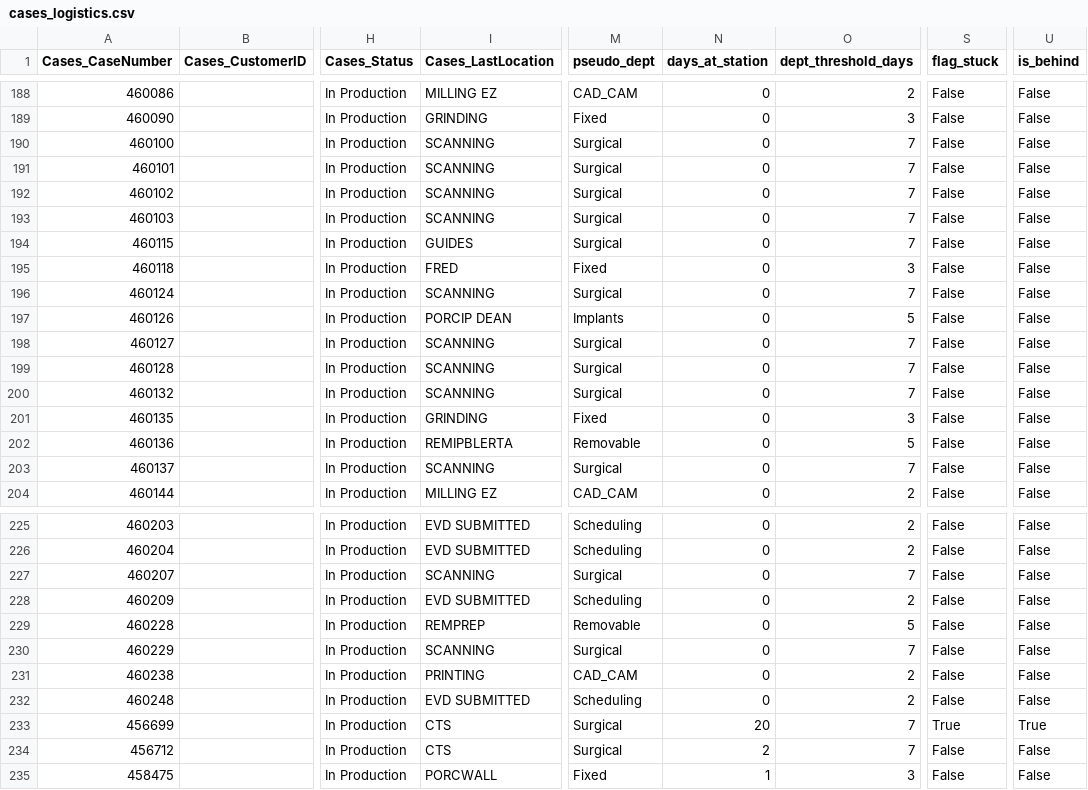
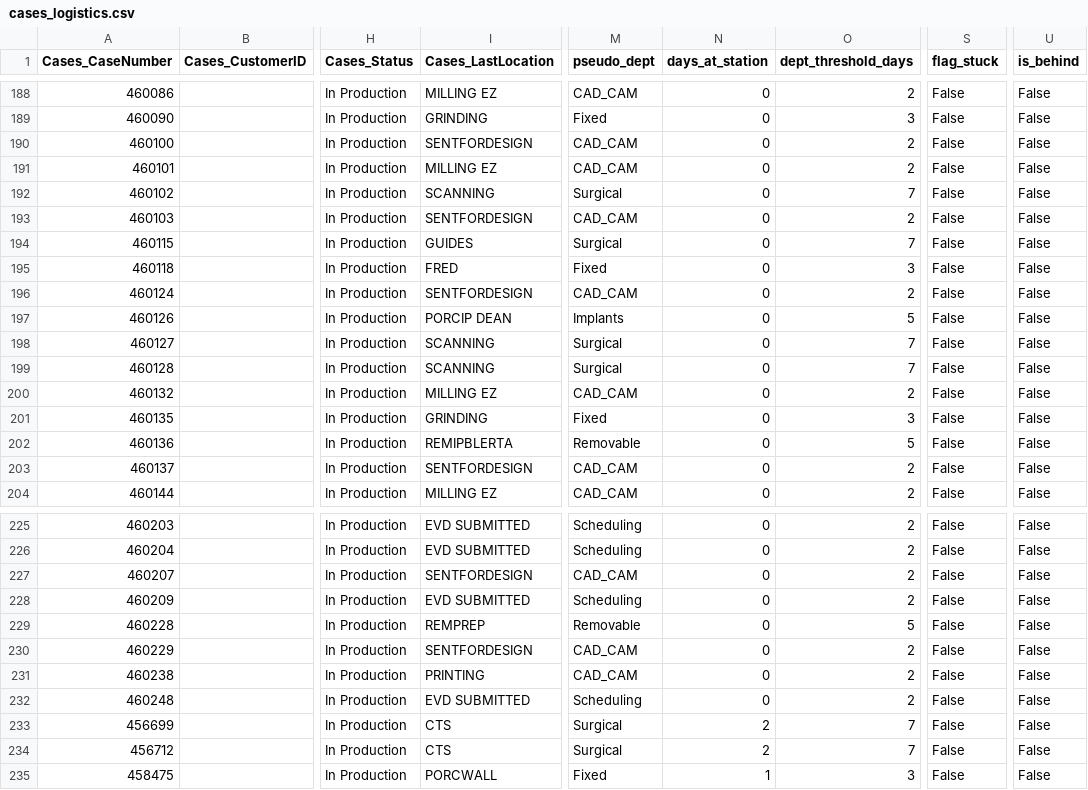
Before and after one commit to danulaszek-bit/artistic-dental-portal, a CSV file: cache/latest/cases_logistics.csv, drawn as a sheet; only a part is shown, gaps mark what is left out; the diff covers the shown part only; the diff names each change by its address in the sheet, - before the commit and + after, or states it on an @@ line.

Commit message:
Logistics update 2026-09-16 14:17:05

```diff
--- a/cache/latest/cases_logistics.csv
+++ b/cache/latest/cases_logistics.csv
-I190 (Cases_LastLocation): SCANNING
+I190 (Cases_LastLocation): SENTFORDESIGN
-M190:M191 (pseudo_dept): Surgical
+M190:M191 (pseudo_dept): CAD_CAM
-O190:O191 (dept_threshold_days): 7
+O190:O191 (dept_threshold_days): 2
-I191 (Cases_LastLocation): SCANNING
+I191 (Cases_LastLocation): MILLING EZ
-I193 (Cases_LastLocation): SCANNING
+I193 (Cases_LastLocation): SENTFORDESIGN
-M193 (pseudo_dept): Surgical
+M193 (pseudo_dept): CAD_CAM
-O193 (dept_threshold_days): 7
+O193 (dept_threshold_days): 2
-I196 (Cases_LastLocation): SCANNING
+I196 (Cases_LastLocation): SENTFORDESIGN
-M196 (pseudo_dept): Surgical
+M196 (pseudo_dept): CAD_CAM
-O196 (dept_threshold_days): 7
+O196 (dept_threshold_days): 2
-I200 (Cases_LastLocation): SCANNING
+I200 (Cases_LastLocation): MILLING EZ
-M200 (pseudo_dept): Surgical
+M200 (pseudo_dept): CAD_CAM
-O200 (dept_threshold_days): 7
+O200 (dept_threshold_days): 2
-I203 (Cases_LastLocation): SCANNING
+I203 (Cases_LastLocation): SENTFORDESIGN
-M203 (pseudo_dept): Surgical
+M203 (pseudo_dept): CAD_CAM
-O203 (dept_threshold_days): 7
+O203 (dept_threshold_days): 2
-I227 (Cases_LastLocation): SCANNING
+I227 (Cases_LastLocation): SENTFORDESIGN
-M227 (pseudo_dept): Surgical
+M227 (pseudo_dept): CAD_CAM
-O227 (dept_threshold_days): 7
+O227 (dept_threshold_days): 2
-I230 (Cases_LastLocation): SCANNING
+I230 (Cases_LastLocation): SENTFORDESIGN
-M230 (pseudo_dept): Surgical
+M230 (pseudo_dept): CAD_CAM
-O230 (dept_threshold_days): 7
+O230 (dept_threshold_days): 2
-N233 (days_at_station): 20
+N233 (days_at_station): 2
-S233 (flag_stuck): True
+S233 (flag_stuck): False
-U233 (is_behind): True
+U233 (is_behind): False
```
Also changed, not shown: 43 edited cells elsewhere in this file, 2 other files.
